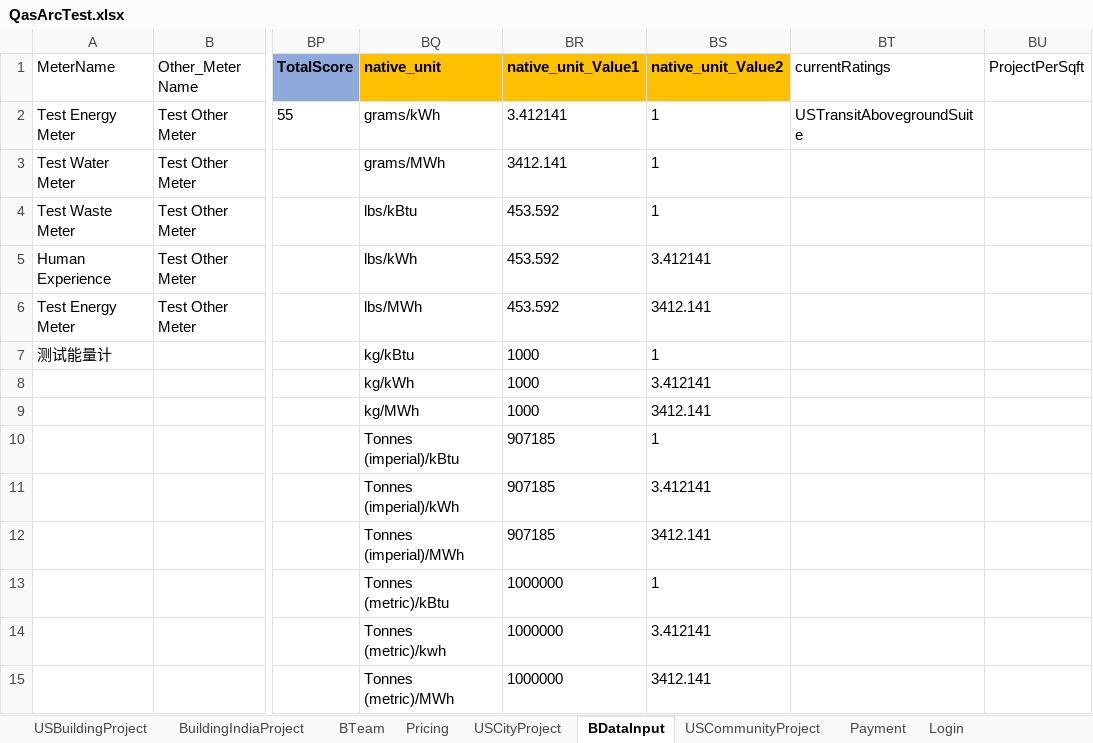
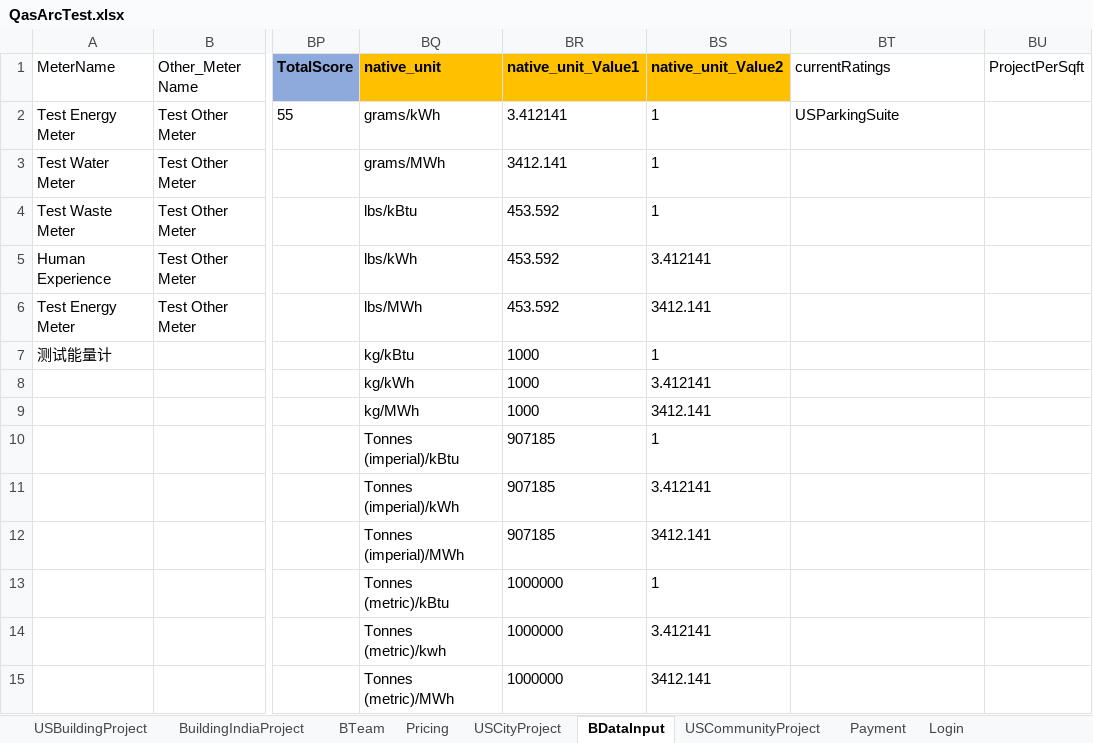
Before and after one commit to saurav1501/AutomationArc, an Excel workbook: AutomationArc/ARCDataTemplete/QasArcTest.xlsx, sheet BDataInput, drawn as a sheet; only a part is shown, gaps mark what is left out; values as stored, in another font and other column widths than the file's, no borders; the diff names each change by its address in the sheet, - before the commit and + after, or states it on an @@ line.

Commit message:
USALL Rating system

```diff
--- a/AutomationArc/ARCDataTemplete/QasArcTest.xlsx (sheet BDataInput)
+++ b/AutomationArc/ARCDataTemplete/QasArcTest.xlsx (sheet BDataInput)
-BT2 (currentRatings): USTransitAbovegroundSuite
+BT2 (currentRatings): USParkingSuite
```
Also changed, not shown: sheet USBuildingProject, 7 other files.
